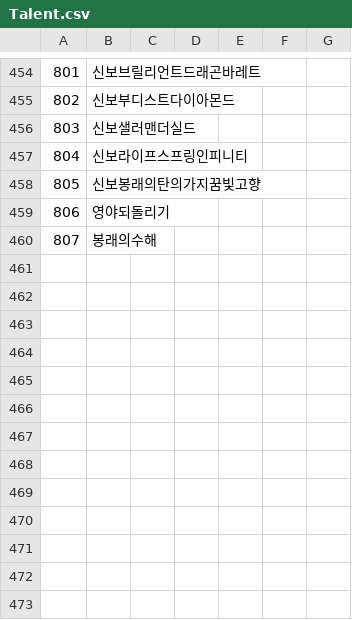
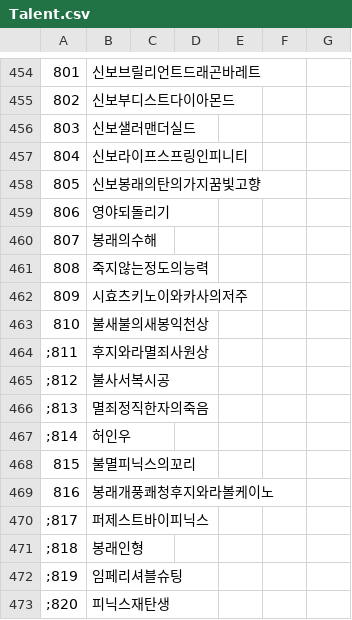
Before and after one commit to keisiki/TWKR-Textbung, a CSV file: CSV/Talent.csv, drawn as a sheet; only a part is shown, gaps mark what is left out.

```diff
--- a/CSV/Talent.csv
+++ b/CSV/Talent.csv
@@ -460 +460,14 @@
 807,봉래의수해
+808,죽지않는정도의능력
+809,시효츠키노이와카사의저주
+810,불새불의새봉익천상
+;811,후지와라멸죄사원상
+;812,불사서복시공
+;813,멸죄정직한자의죽음
+;814,허인우
+815,불멸피닉스의꼬리
+816,봉래개풍쾌청후지와라볼케이노
+;817,퍼제스트바이피닉스
+;818,봉래인형
+;819,임페리셔블슈팅
+;820,피닉스재탄생
```
Also changed, not shown: 18 other files.
